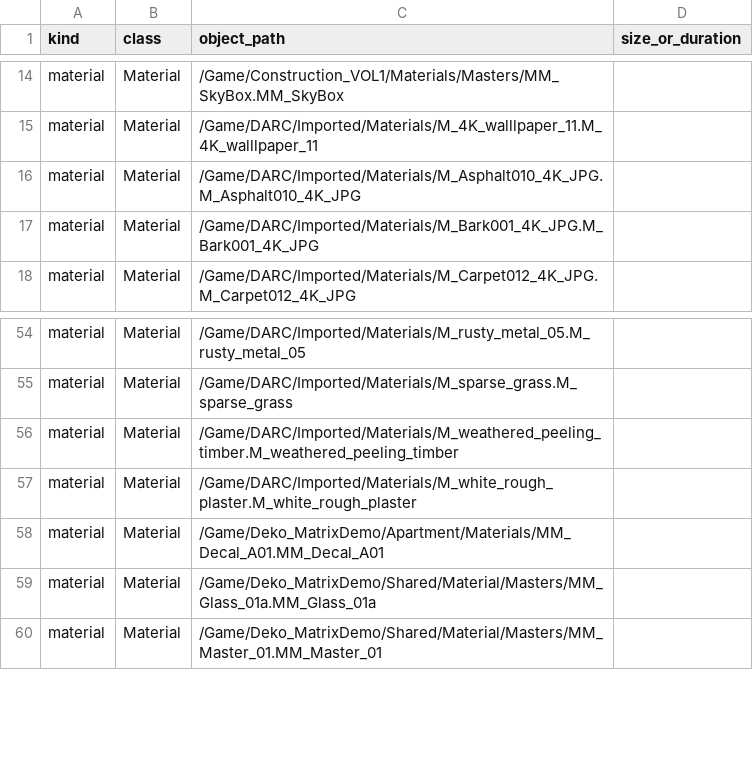
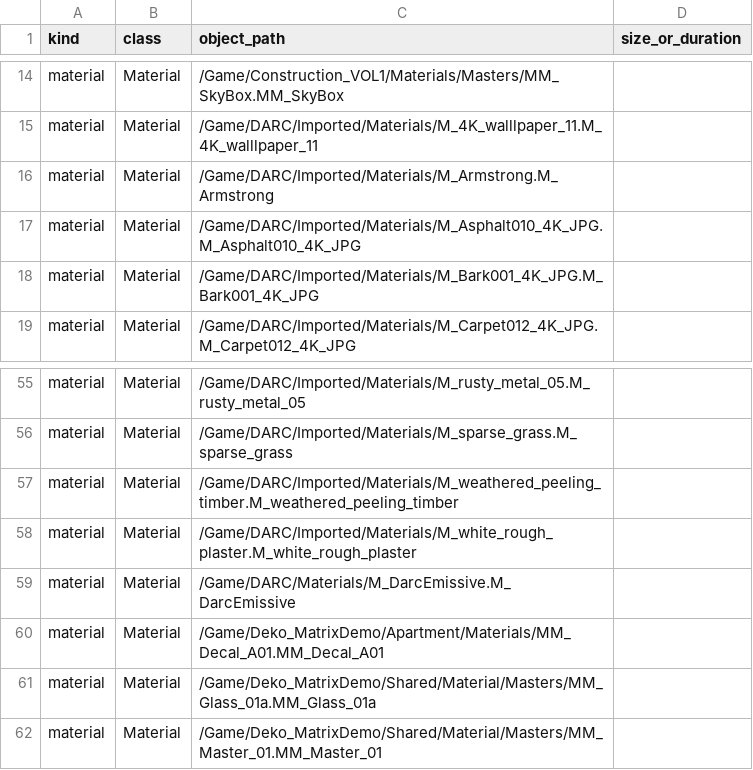
Before and after one commit to dan228855-prog/Dark, a CSV file: docs/asset_inventory.csv, drawn as a sheet; only a part is shown, gaps mark what is left out; the diff names each change by its address in the sheet, - before the commit and + after, or states it on an @@ line.

Commit message:
docs: refresh asset reports after darc_setup.py (emissive material)

```diff
--- a/docs/asset_inventory.csv
+++ b/docs/asset_inventory.csv
+row 16: material | Material | /Game/DARC/Imported/Materials/M_Armstrong.M_Armstrong
+row 59: material | Material | /Game/DARC/Materials/M_DarcEmissive.M_DarcEmissive
```
Also changed, not shown: 1 other file.
